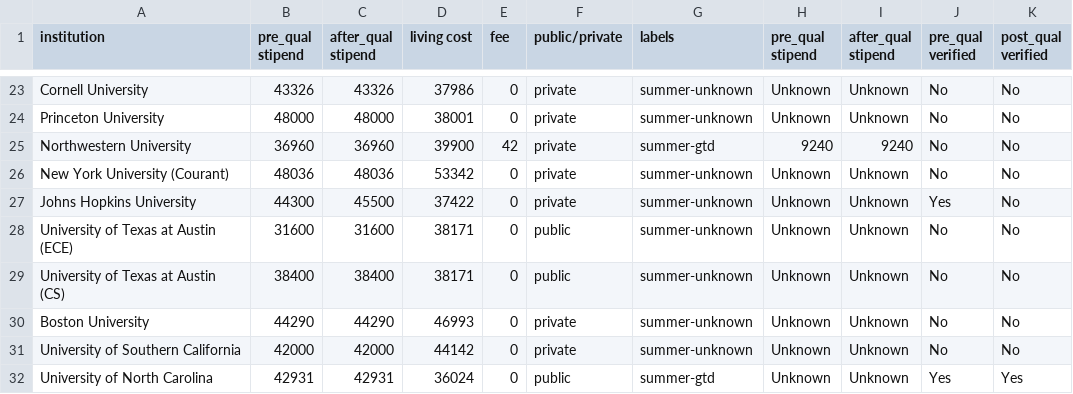
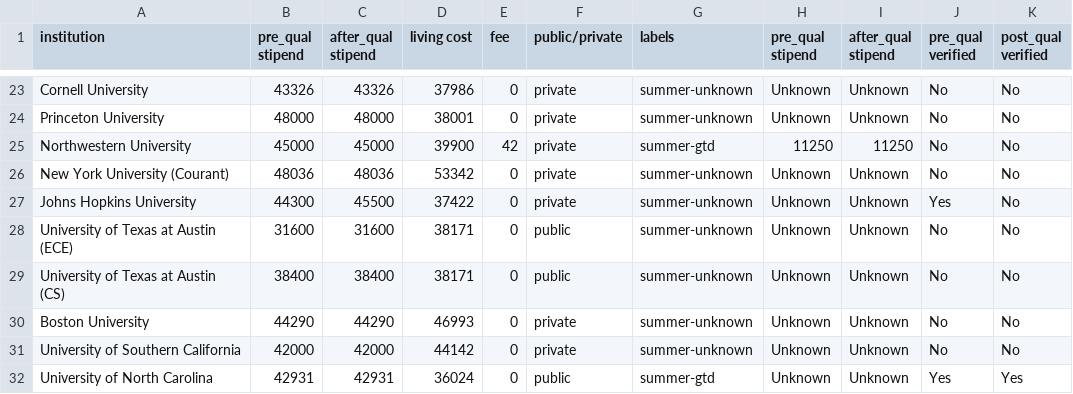
Before and after one commit to CSStipendRankings/CSStipendRankings, a CSV file: stipend-us.csv, drawn as a sheet; only a part is shown, gaps mark what is left out.

Commit message:
Update stipend-us.csv for Northwestern University

```diff
--- a/stipend-us.csv
+++ b/stipend-us.csv
@@ -24,3 +24,3 @@ institution, pre_qual stipend, after_qual stipend, living cost, fee, public/priv
 "Princeton University", 48000, 48000, 38001, 0, private, summer-unknown, Unknown, Unknown, No, No
-"Northwestern University", 36960, 36960, 39900, 42, private, summer-gtd, 9240, 9240, No, No
+"Northwestern University", 45000, 45000, 39900, 42, private, summer-gtd, 11250, 11250, No, No
 "New York University (Courant)", 48036, 48036, 53342, 0, private, summer-unknown, Unknown, Unknown, No, No
```
